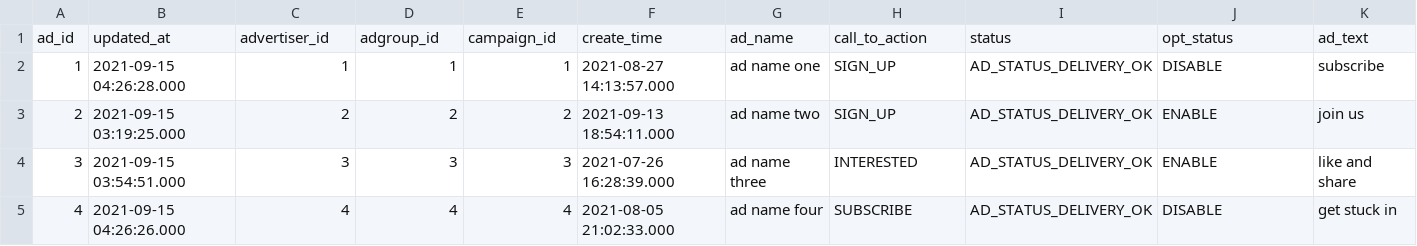
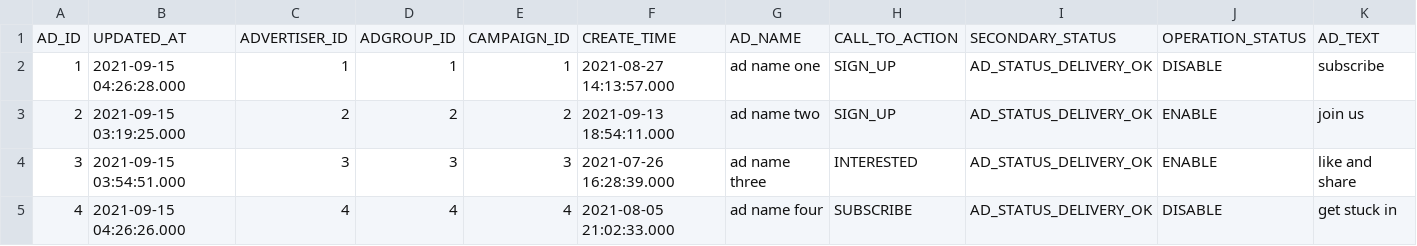
Before and after one commit to fivetran/dbt_ad_reporting, a CSV file: integration_tests/seeds/tiktok_ad_history_data.csv, drawn as a sheet; only a part is shown; removed rows and columns are numbered as before the commit, all else as after; rows hold the shown columns only; the diff names each change by its address in the sheet, - before the commit and + after, or states it on an @@ line.

```diff
--- a/integration_tests/seeds/tiktok_ad_history_data.csv
+++ b/integration_tests/seeds/tiktok_ad_history_data.csv
-row 1: ad_id | updated_at | advertiser_id | adgroup_id | campaign_id | create_time | ad_name | call_to_action | status | opt_status | ad_text
+row 1: AD_ID | UPDATED_AT | ADVERTISER_ID | ADGROUP_ID | CAMPAIGN_ID | CREATE_TIME | AD_NAME | CALL_TO_ACTION | SECONDARY_STATUS | OPERATION_STATUS | AD_TEXT
```
Also changed, not shown: integration_tests/seeds/tiktok_ad_report_hourly_data.csv, integration_tests/seeds/tiktok_adgroup_history_data.csv, 7 other files.
